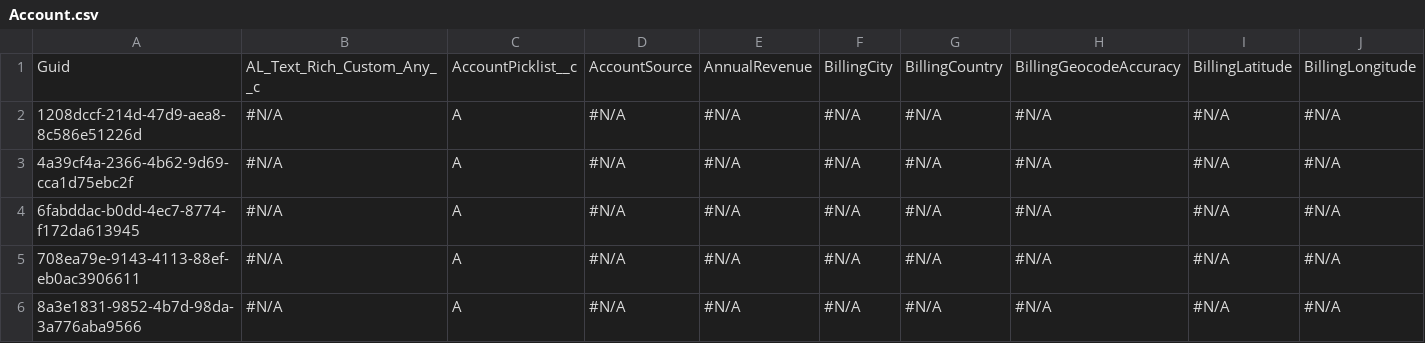
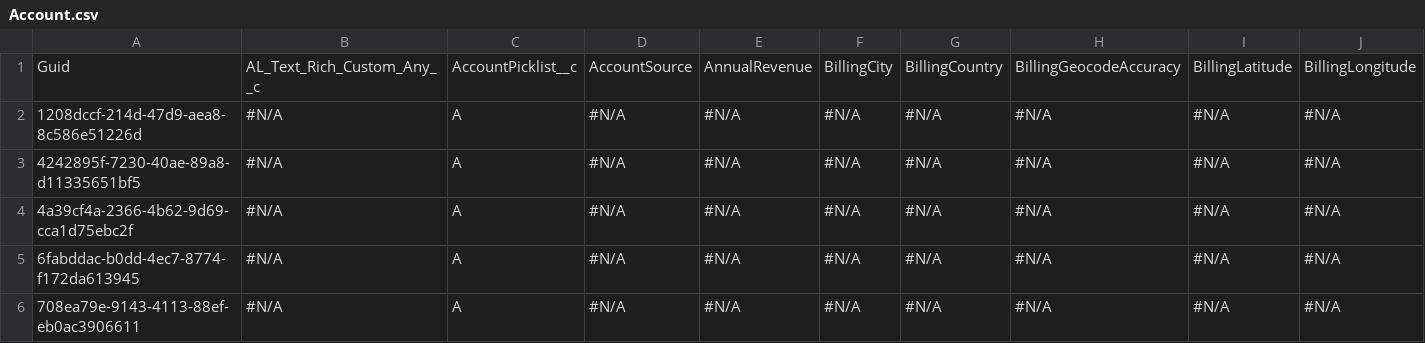
Before and after one commit to prodlytestuser/and, a CSV file: Account.csv, drawn as a sheet; only a part is shown; the shorter side is filled out with more unchanged rows; rows hold the shown columns only; the diff names each change by its address in the sheet, - before the commit and + after, or states it on an @@ line.

Commit message:
Saved changes from the managed instance to the repository branch

```diff
--- a/Account.csv
+++ b/Account.csv
+row 3: 4242895f-7230-40ae-89a8-d11335651bf5 | #N/A | A | #N/A | #N/A | #N/A | #N/A | #N/A | #N/A | #N/A
```
